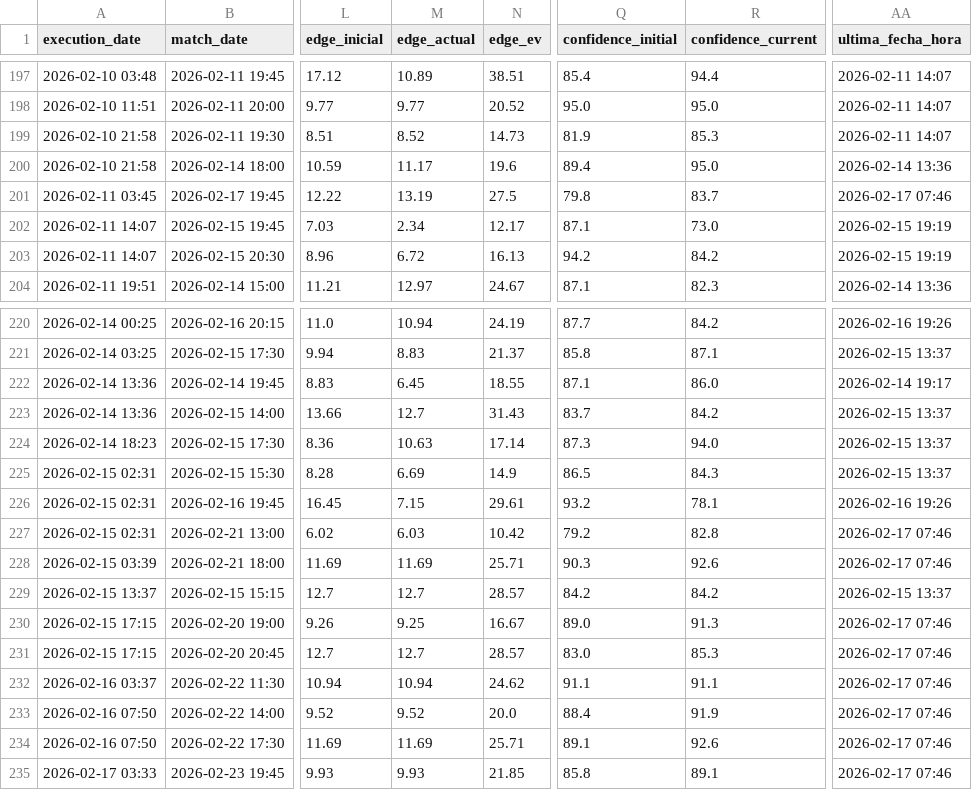
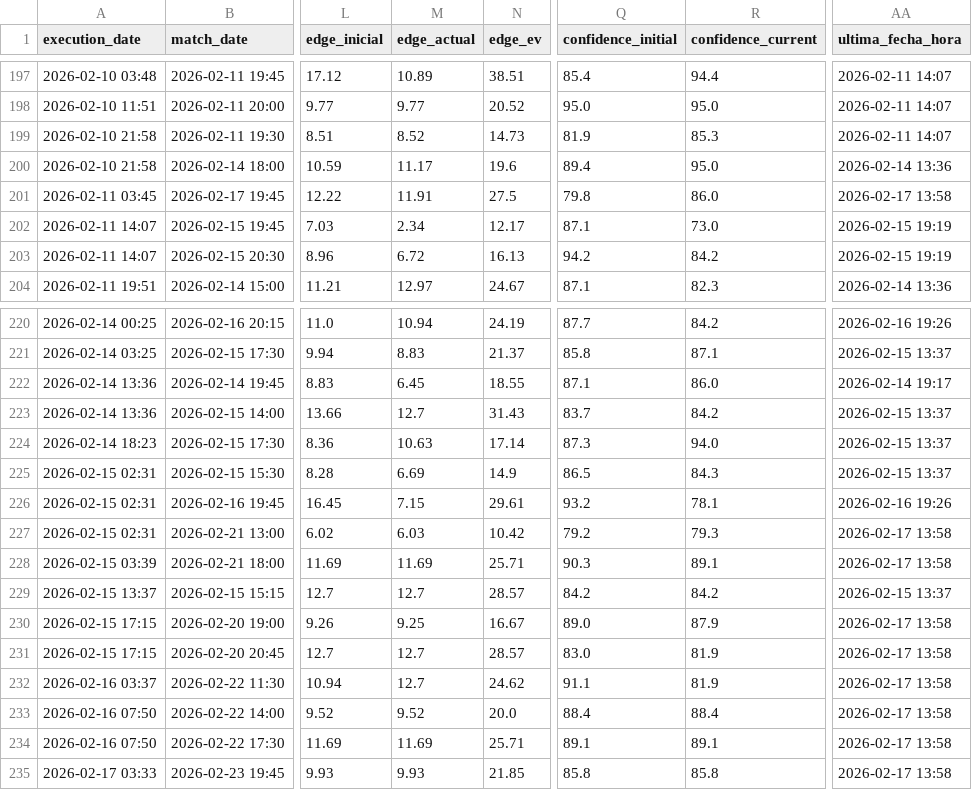
Before and after one commit to pedromanuelfdz-netizen/betting-dashboard, a CSV file: over_under_value_bets.csv, drawn as a sheet; only a part is shown, gaps mark what is left out; the diff names each change by its address in the sheet, - before the commit and + after, or states it on an @@ line.

```diff
--- a/over_under_value_bets.csv
+++ b/over_under_value_bets.csv
-M201 (edge_actual): 13.19
+M201 (edge_actual): 11.91
-R201 (confidence_current): 83.7
+R201 (confidence_current): 86.0
-AA201 (ultima_fecha_hora): 2026-02-17 07:46
+AA201 (ultima_fecha_hora): 2026-02-17 13:58
-R227 (confidence_current): 82.8
+R227 (confidence_current): 79.3
-AA227:AA228 (ultima_fecha_hora): 2026-02-17 07:46
+AA227:AA228 (ultima_fecha_hora): 2026-02-17 13:58
-R228 (confidence_current): 92.6
+R228 (confidence_current): 89.1
-R230 (confidence_current): 91.3
+R230 (confidence_current): 87.9
-AA230:AA235 (ultima_fecha_hora): 2026-02-17 07:46
+AA230:AA235 (ultima_fecha_hora): 2026-02-17 13:58
-R231 (confidence_current): 85.3
+R231 (confidence_current): 81.9
-M232 (edge_actual): 10.94
+M232 (edge_actual): 12.7
-R232 (confidence_current): 91.1
+R232 (confidence_current): 81.9
-R233 (confidence_current): 91.9
+R233 (confidence_current): 88.4
-R234 (confidence_current): 92.6
+R234 (confidence_current): 89.1
-R235 (confidence_current): 89.1
+R235 (confidence_current): 85.8
```
Also changed, not shown: 1 other file.
